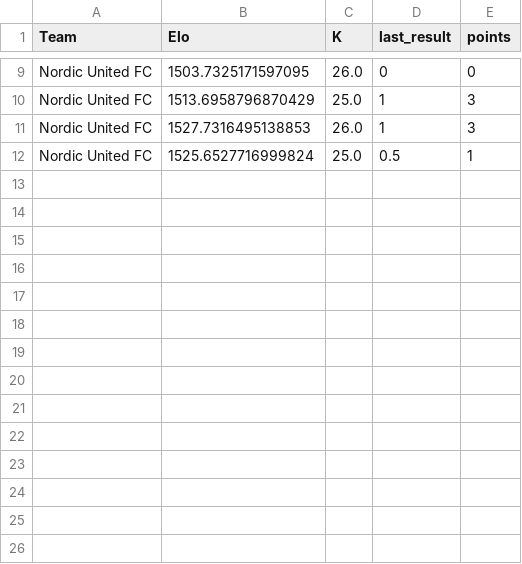
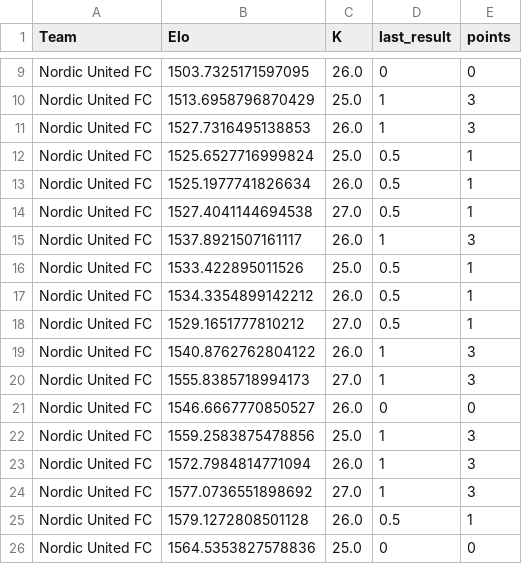
Before and after one commit to elvinporter03-code/Fotbollsgrejer, a CSV file: Nordic United FC.csv, drawn as a sheet; only a part is shown, gaps mark what is left out; the diff names each change by its address in the sheet, - before the commit and + after, or states it on an @@ line.

```diff
--- a/Nordic United FC.csv
+++ b/Nordic United FC.csv
+row 13: Nordic United FC | 1525.1977741826634 | 26.0 | 0.5 | 1
+row 14: Nordic United FC | 1527.4041144694538 | 27.0 | 0.5 | 1
+row 15: Nordic United FC | 1537.8921507161117 | 26.0 | 1 | 3
+row 16: Nordic United FC | 1533.422895011526 | 25.0 | 0.5 | 1
+row 17: Nordic United FC | 1534.3354899142212 | 26.0 | 0.5 | 1
+row 18: Nordic United FC | 1529.1651777810212 | 27.0 | 0.5 | 1
+row 19: Nordic United FC | 1540.8762762804122 | 26.0 | 1 | 3
+row 20: Nordic United FC | 1555.8385718994173 | 27.0 | 1 | 3
+row 21: Nordic United FC | 1546.6667770850527 | 26.0 | 0 | 0
+row 22: Nordic United FC | 1559.2583875478856 | 25.0 | 1 | 3
+row 23: Nordic United FC | 1572.7984814771094 | 26.0 | 1 | 3
+row 24: Nordic United FC | 1577.0736551898692 | 27.0 | 1 | 3
+row 25: Nordic United FC | 1579.1272808501128 | 26.0 | 0.5 | 1
+row 26: Nordic United FC | 1564.5353827578836 | 25.0 | 0 | 0
```
Also changed, not shown: GIF Sundsvall.csv, Helsingborgs IF.csv, 19 other files.
